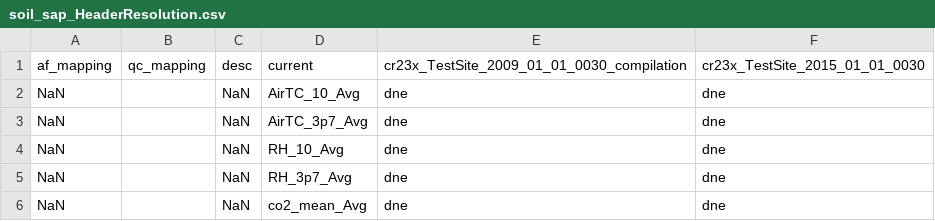
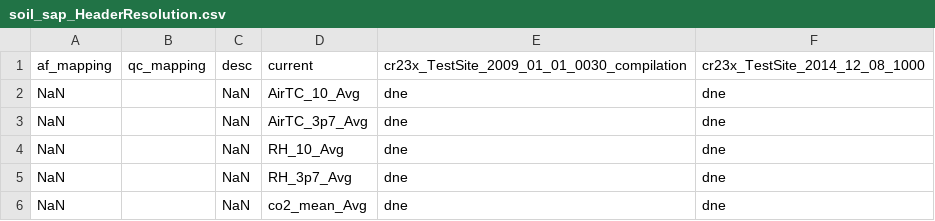
Before and after one commit to gremau/NMEG_FluxProcConfig, a CSV file: HeaderResolutions/TestSite/soil_sap_HeaderResolution.csv, drawn as a sheet; only a part is shown.

Commit message:
TestSite fixes for new TOA5

```diff
--- a/HeaderResolutions/TestSite/soil_sap_HeaderResolution.csv
+++ b/HeaderResolutions/TestSite/soil_sap_HeaderResolution.csv
@@ -1,2 +1,2 @@
-af_mapping,qc_mapping,desc,current,cr23x_TestSite_2009_01_01_0030_compilation,cr23x_TestSite_2015_01_01_0030
+af_mapping,qc_mapping,desc,current,cr23x_TestSite_2009_01_01_0030_compilation,cr23x_TestSite_2014_12_08_1000
 NaN,,NaN,AirTC_10_Avg,dne,dne
```
